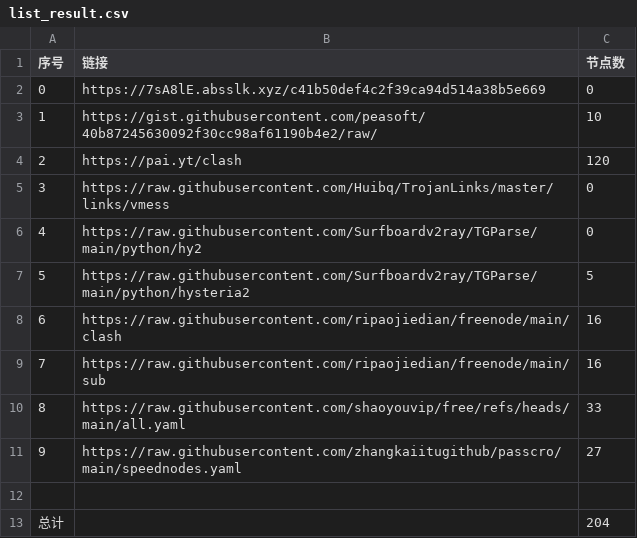
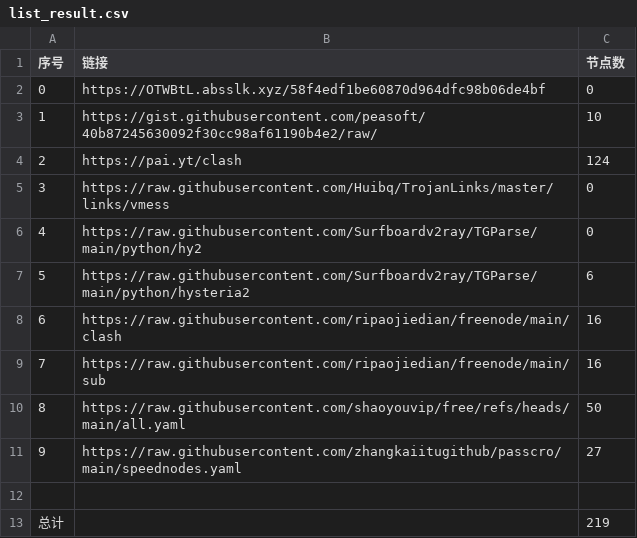
Before and after one commit to masprox/NoMoreWalls, a CSV file: list_result.csv, drawn as a sheet.

```diff
--- a/list_result.csv
+++ b/list_result.csv
@@ -1,13 +1,13 @@
 序号,链接,节点数
-0,https://7sA8lE.absslk.xyz/c41b50def4c2f39ca94d514a38b5e669,0
+0,https://OTWBtL.absslk.xyz/58f4edf1be60870d964dfc98b06de4bf,0
 1,https://gist.githubusercontent.com/peasoft/40b87245630092f30cc98af61190b4e2/raw/,10
-2,https://pai.yt/clash,120
+2,https://pai.yt/clash,124
 3,https://raw.githubusercontent.com/Huibq/TrojanLinks/master/links/vmess,0
 4,https://raw.githubusercontent.com/Surfboardv2ray/TGParse/main/python/hy2,0
-5,https://raw.githubusercontent.com/Surfboardv2ray/TGParse/main/python/hysteria2,5
+5,https://raw.githubusercontent.com/Surfboardv2ray/TGParse/main/python/hysteria2,6
 6,https://raw.githubusercontent.com/ripaojiedian/freenode/main/clash,16
 7,https://raw.githubusercontent.com/ripaojiedian/freenode/main/sub,16
-8,https://raw.githubusercontent.com/shaoyouvip/free/refs/heads/main/all.yaml,33
+8,https://raw.githubusercontent.com/shaoyouvip/free/refs/heads/main/all.yaml,50
 9,https://raw.githubusercontent.com/zhangkaiitugithub/passcro/main/speednodes.yaml,27
 
-总计,,204
+总计,,219
```
Also changed, not shown: 31 other files.
